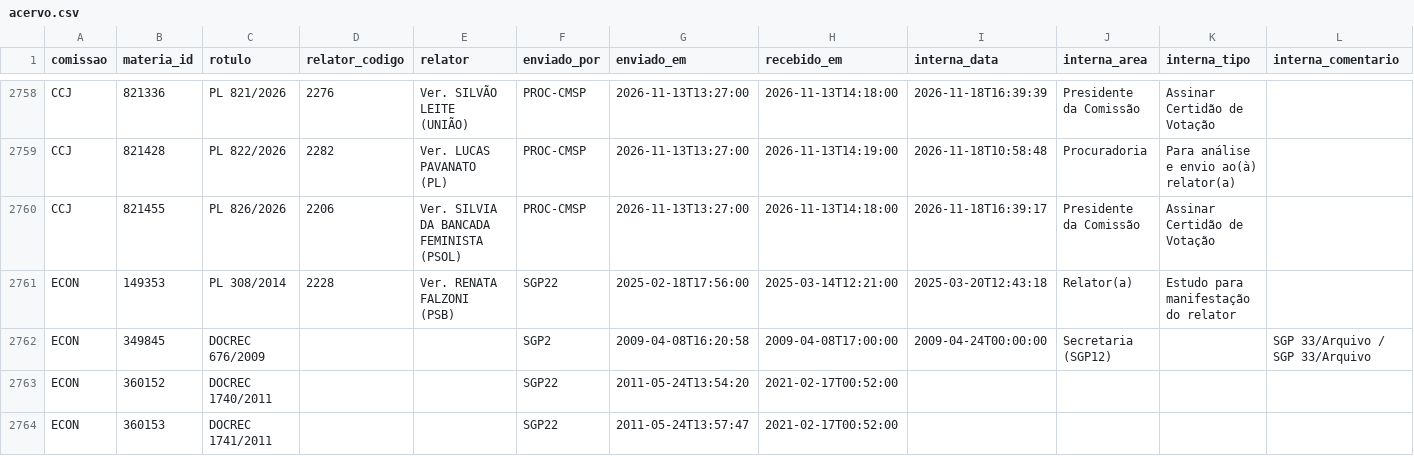
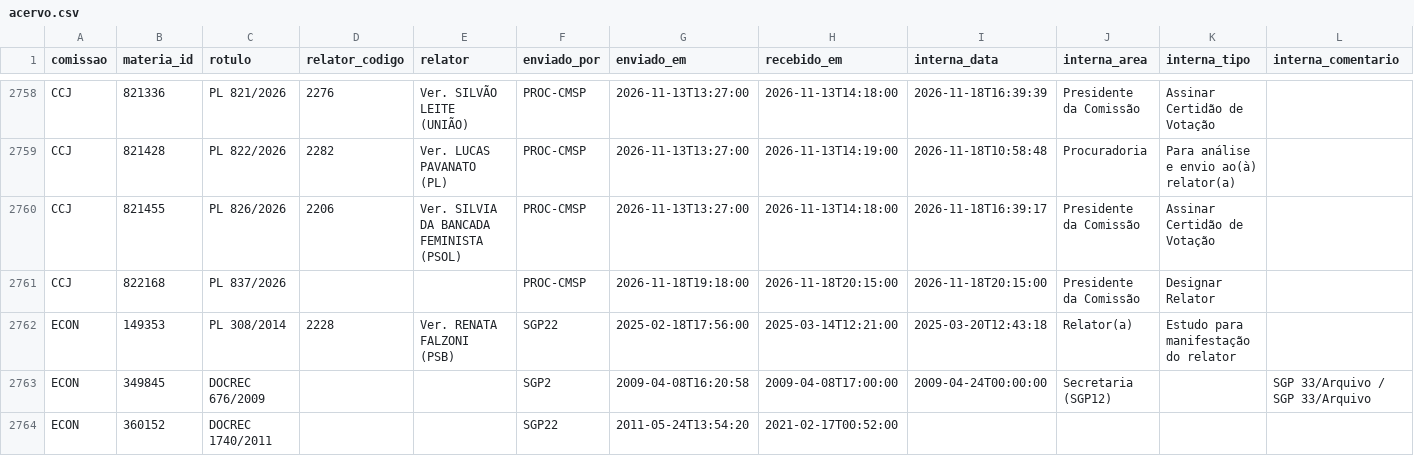
Before and after one commit to prototiposlegisla/comissoes-acervo, a CSV file: dados/acervo.csv, drawn as a sheet; only a part is shown, gaps mark what is left out; the shorter side is filled out with more unchanged rows; rows hold the shown columns only; the diff covers the shown part only; the diff names each change by its address in the sheet, - before the commit and + after, or states it on an @@ line.

```diff
--- a/dados/acervo.csv
+++ b/dados/acervo.csv
+row 2761: CCJ | 822168 | PL 837/2026 |  |  | PROC-CMSP | 2026-11-18T19:18:00 | 2026-11-18T20:15:00 | 2026-11-18T20:15:00 | Presidente da Comissão | Designar Relator
```
Also changed, not shown: 9 edited cells elsewhere in this file, dados/autorias.csv, dados/coletas.csv, 4 other files.
